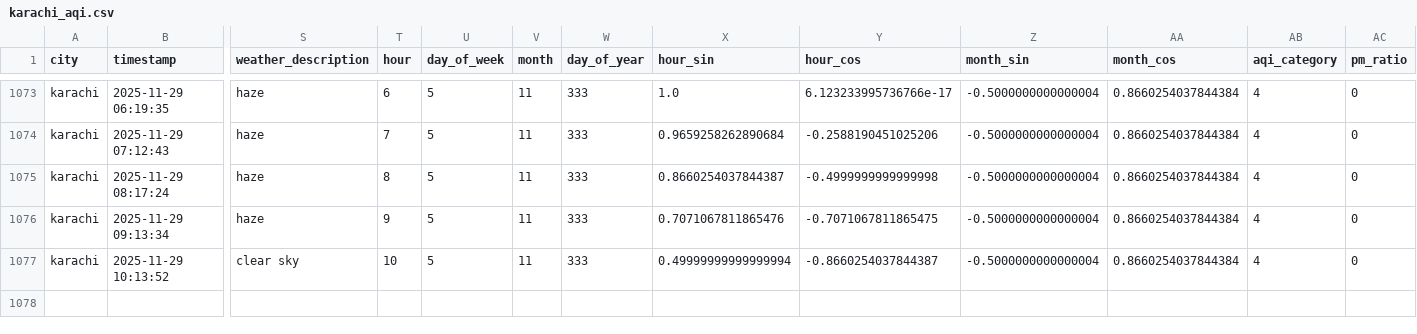
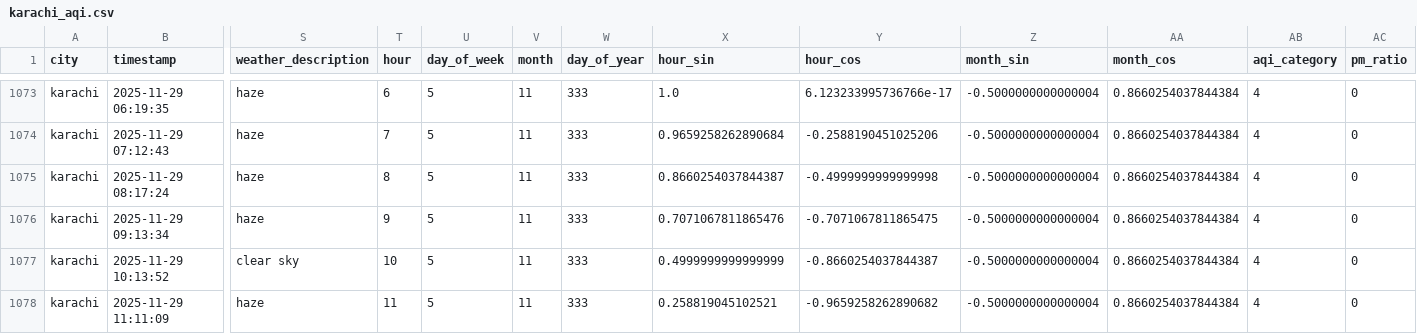
Before and after one commit to Kumkum-Wadhwani/aqi-karachi-predictor, a CSV file: feature_store/features/karachi_aqi.csv, drawn as a sheet; only a part is shown, gaps mark what is left out; rows hold the shown columns only; the diff names each change by its address in the sheet, - before the commit and + after, or states it on an @@ line.

```diff
--- a/feature_store/features/karachi_aqi.csv
+++ b/feature_store/features/karachi_aqi.csv
-X1077 (hour_sin): 0.49999999999999994
+X1077 (hour_sin): 0.4999999999999999
+row 1078: karachi | 2025-11-29 11:11:09 | haze | 11 | 5 | 11 | 333 | 0.258819045102521 | -0.9659258262890682 | -0.5000000000000004 | 0.8660254037844384 | 4 | 0
```
